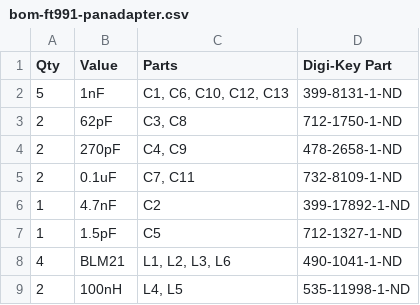
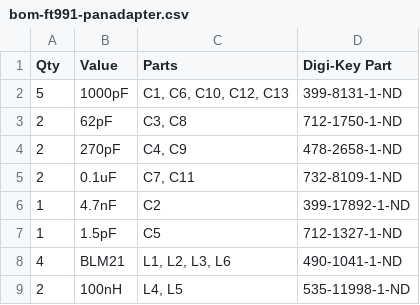
Before and after one commit to rfrht/FT991A-PAT, a CSV file: Design/bom-ft991-panadapter.csv, drawn as a sheet; only a part is shown.

Commit message:
Renamed 1 nF to 1000pf

```diff
--- a/Design/bom-ft991-panadapter.csv
+++ b/Design/bom-ft991-panadapter.csv
@@ -1,3 +1,3 @@
 Qty,Value,Parts,Digi-Key Part
-5,1nF,"C1, C6, C10, C12, C13",399-8131-1-ND
+5,1000pF,"C1, C6, C10, C12, C13",399-8131-1-ND
 2,62pF,"C3, C8",712-1750-1-ND
```
